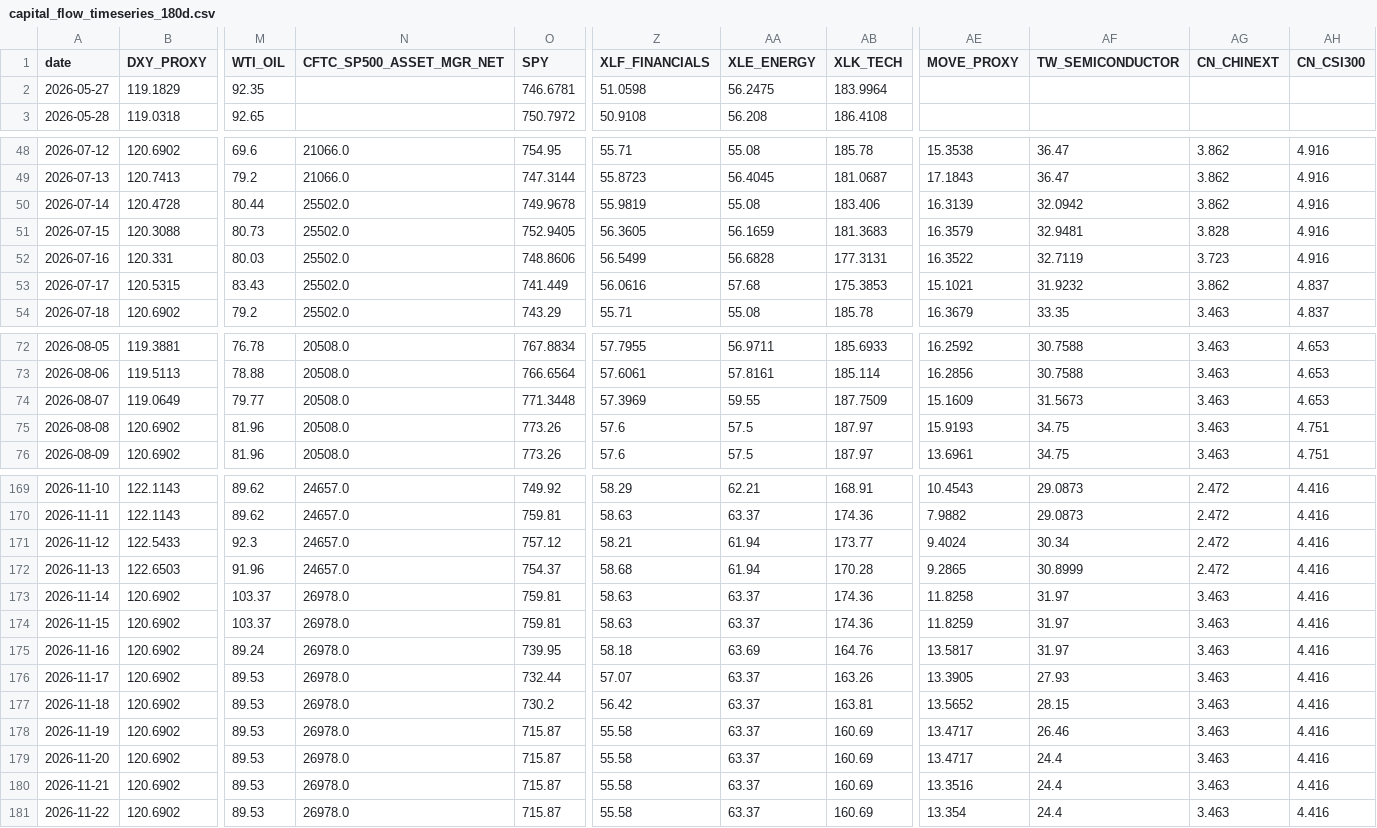
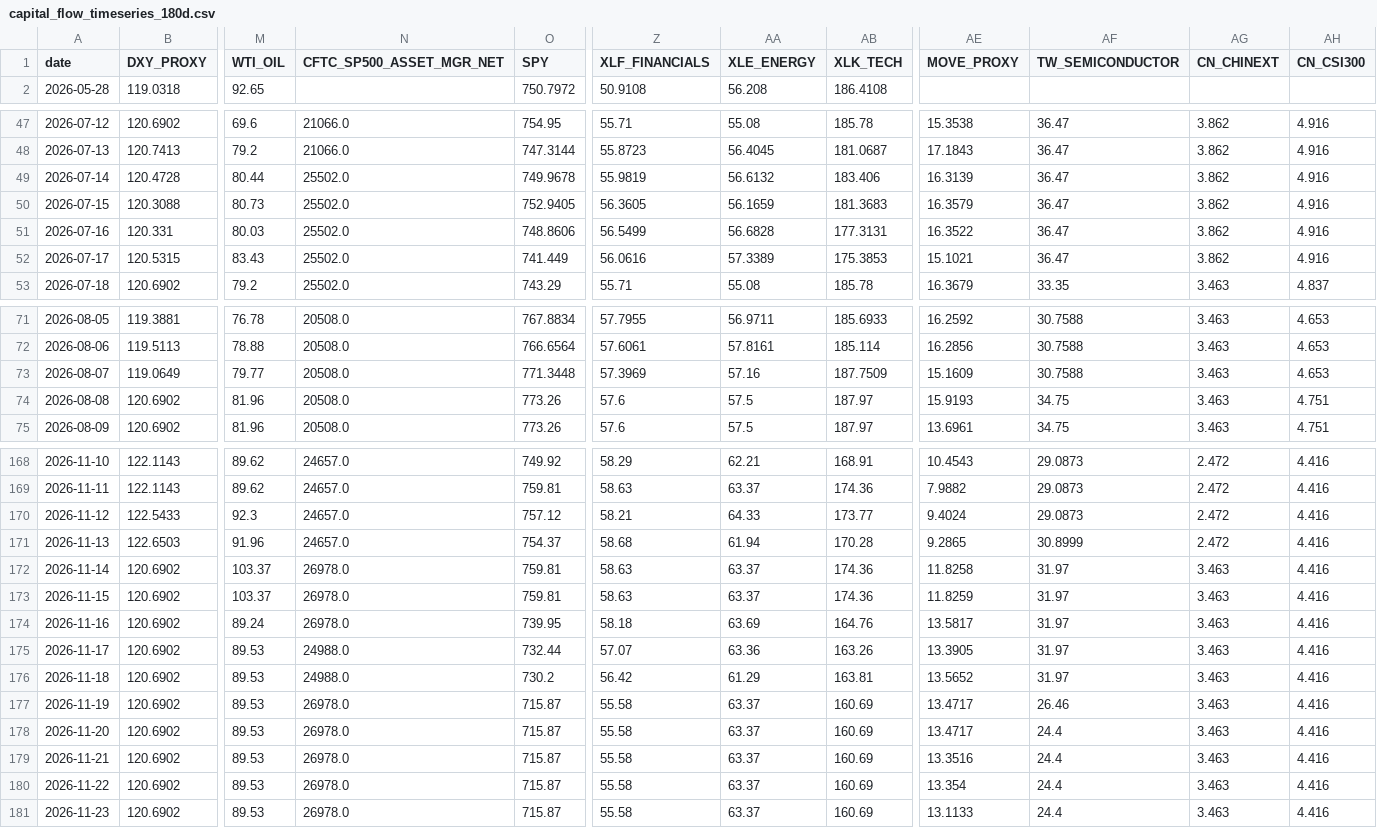
Before and after one commit to stutjeff/pios-capital-flow-engine, a CSV file: data/capital_flow_timeseries_180d.csv, drawn as a sheet; only a part is shown, gaps mark what is left out; removed rows and columns are numbered as before the commit, all else as after; rows hold the shown columns only; the diff covers the shown part only; the diff names each change by its address in the sheet, - before the commit and + after, or states it on an @@ line.

```diff
--- a/data/capital_flow_timeseries_180d.csv
+++ b/data/capital_flow_timeseries_180d.csv
-row 2: 2026-05-27 | 119.1829 | 92.35 |  | 746.6781 | 51.0598 | 56.2475 | 183.9964
-AA49 (XLE_ENERGY): 55.08
+AA49 (XLE_ENERGY): 56.6132
-AF49 (TW_SEMICONDUCTOR): 32.0942
+AF49 (TW_SEMICONDUCTOR): 36.47
-AF50 (TW_SEMICONDUCTOR): 32.9481
+AF50 (TW_SEMICONDUCTOR): 36.47
-AG50 (CN_CHINEXT): 3.828
+AG50 (CN_CHINEXT): 3.862
-AF51 (TW_SEMICONDUCTOR): 32.7119
+AF51 (TW_SEMICONDUCTOR): 36.47
-AG51 (CN_CHINEXT): 3.723
+AG51 (CN_CHINEXT): 3.862
-AA52 (XLE_ENERGY): 57.68
+AA52 (XLE_ENERGY): 57.3389
-AF52 (TW_SEMICONDUCTOR): 31.9232
+AF52 (TW_SEMICONDUCTOR): 36.47
-AH52 (CN_CSI300): 4.837
+AH52 (CN_CSI300): 4.916
-AA73 (XLE_ENERGY): 59.55
+AA73 (XLE_ENERGY): 57.16
-AF73 (TW_SEMICONDUCTOR): 31.5673
+AF73 (TW_SEMICONDUCTOR): 30.7588
-AA170 (XLE_ENERGY): 61.94
+AA170 (XLE_ENERGY): 64.33
-AF170 (TW_SEMICONDUCTOR): 30.34
+AF170 (TW_SEMICONDUCTOR): 29.0873
-N175:N176 (CFTC_SP500_ASSET_MGR_NET): 26978.0
+N175:N176 (CFTC_SP500_ASSET_MGR_NET): 24988.0
-AA175 (XLE_ENERGY): 63.37
+AA175 (XLE_ENERGY): 63.36
-AF175 (TW_SEMICONDUCTOR): 27.93
+AF175 (TW_SEMICONDUCTOR): 31.97
-AA176 (XLE_ENERGY): 63.37
+AA176 (XLE_ENERGY): 61.29
-AF176 (TW_SEMICONDUCTOR): 28.15
+AF176 (TW_SEMICONDUCTOR): 31.97
+row 181: 2026-11-23 | 120.6902 | 89.53 | 26978.0 | 715.87 | 55.58 | 63.37 | 160.69 | 13.1133 | 24.4 | 3.463 | 4.416
```
Also changed, not shown: 47 edited cells elsewhere in this file, data/factor_analysis.csv, data/market_state_history_180d.csv, 3 other files.
